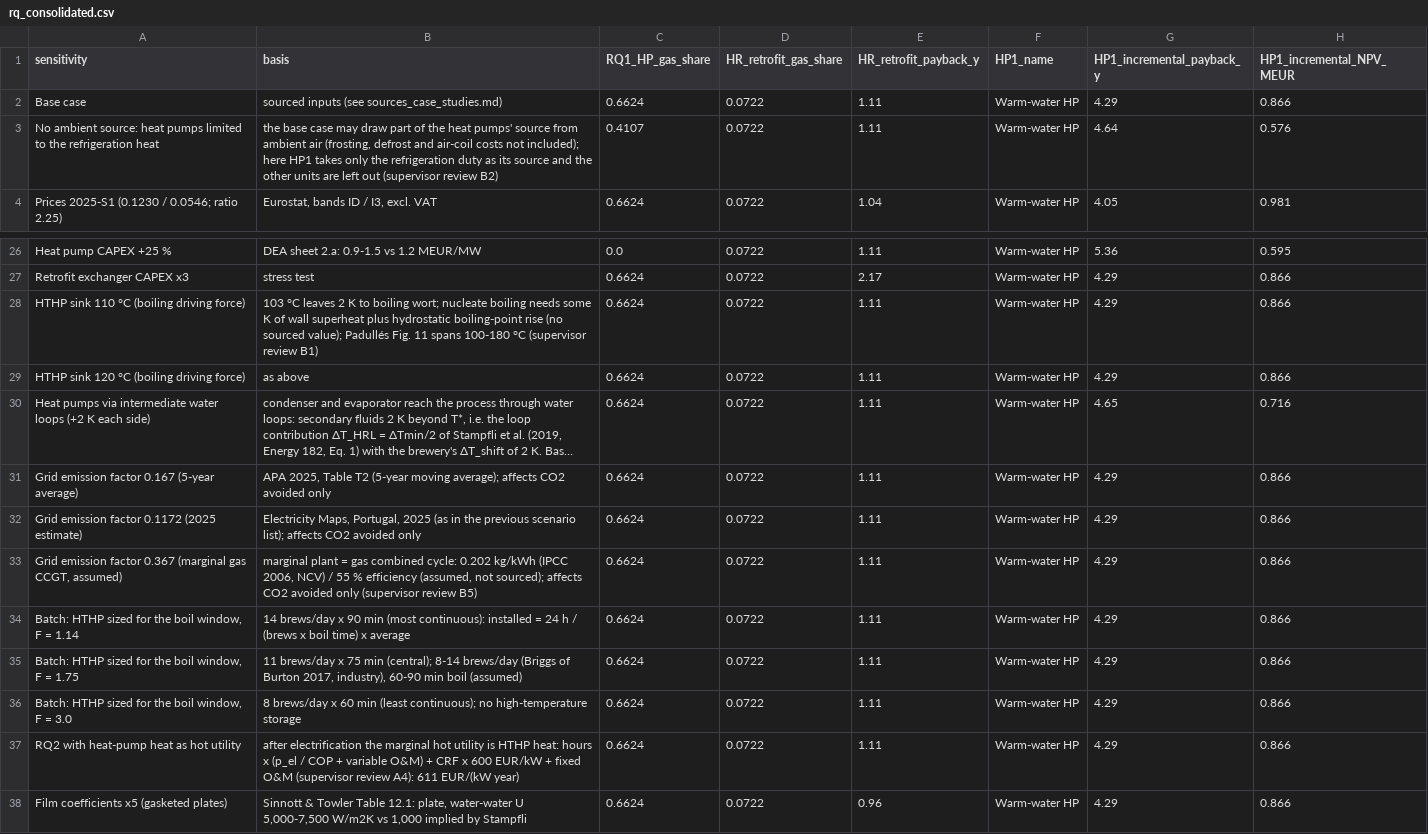
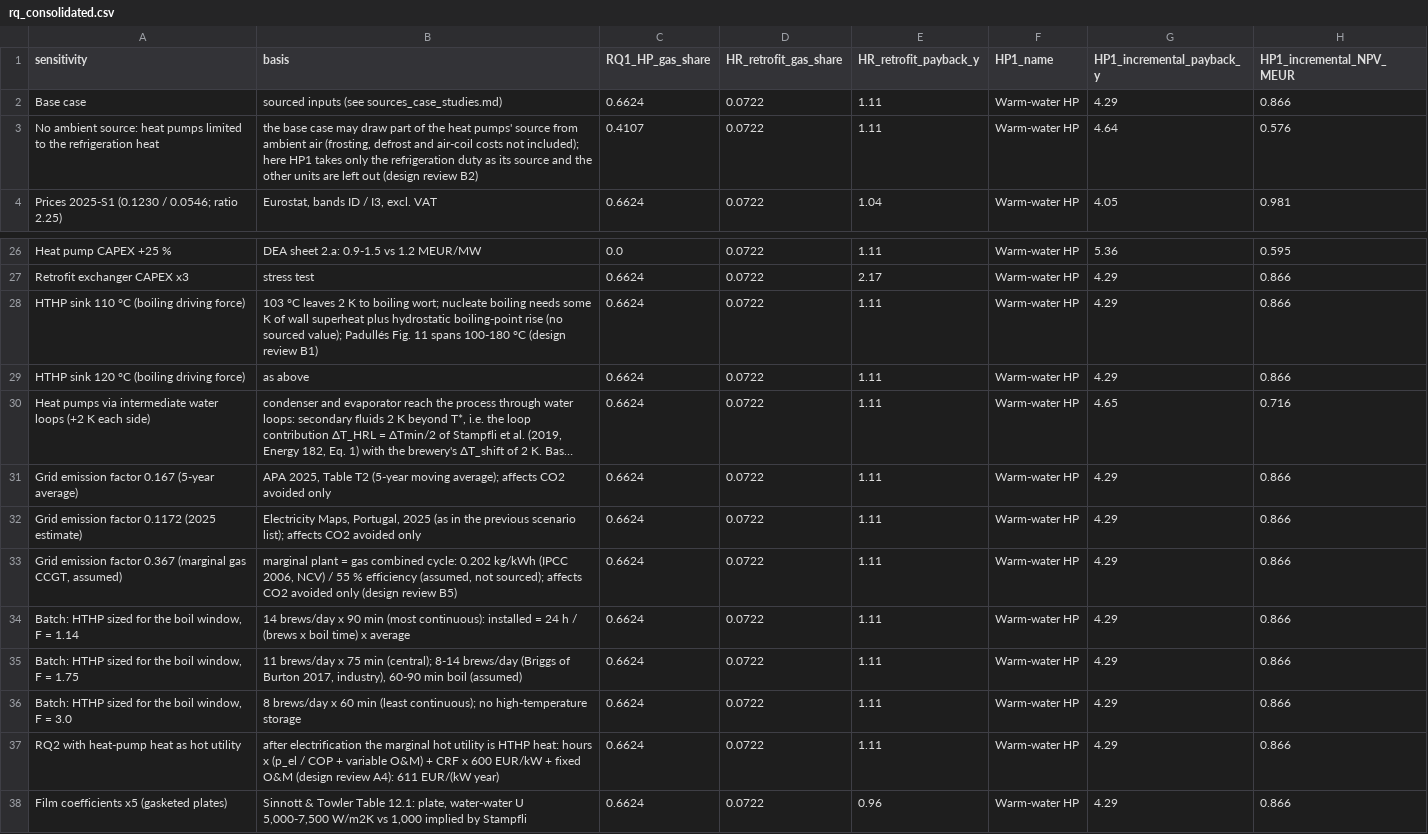
Before and after one commit to TheJohn01/Heatpump-Pinch, a CSV file: outputs/brewery/rq_consolidated.csv, drawn as a sheet; only a part is shown, gaps mark what is left out; long unchanged cells end in …; the diff names each change by its address in the sheet, - before the commit and + after, or states it on an @@ line.

Commit message:
Remove references to the academic programme and institution
Wording only. Review notes are now called "design review" (same item
codes). Committed outputs change only in these text fields and in the
input hashes; no number changes. Journal names containing "Chemical
Engineering" are kept in the citations.

```diff
--- a/outputs/brewery/rq_consolidated.csv
+++ b/outputs/brewery/rq_consolidated.csv
-B3 (basis): …left out (supervisor review B2)
+B3 (basis): …left out (design review B2)
-B28 (basis): …100-180 °C (supervisor review B1)
+B28 (basis): …100-180 °C (design review B1)
-B33 (basis): …avoided only (supervisor review B5)
+B33 (basis): …avoided only (design review B5)
-B37 (basis): …fixed O&M (supervisor review A4):…
+B37 (basis): …fixed O&M (design review A4):…
```
Also changed, not shown: outputs/brewery/grass_roots_sensitivities.csv, outputs/secondary_8000h_assumed/milk_evaporator/rq_consolidated.csv, 39 other files.
